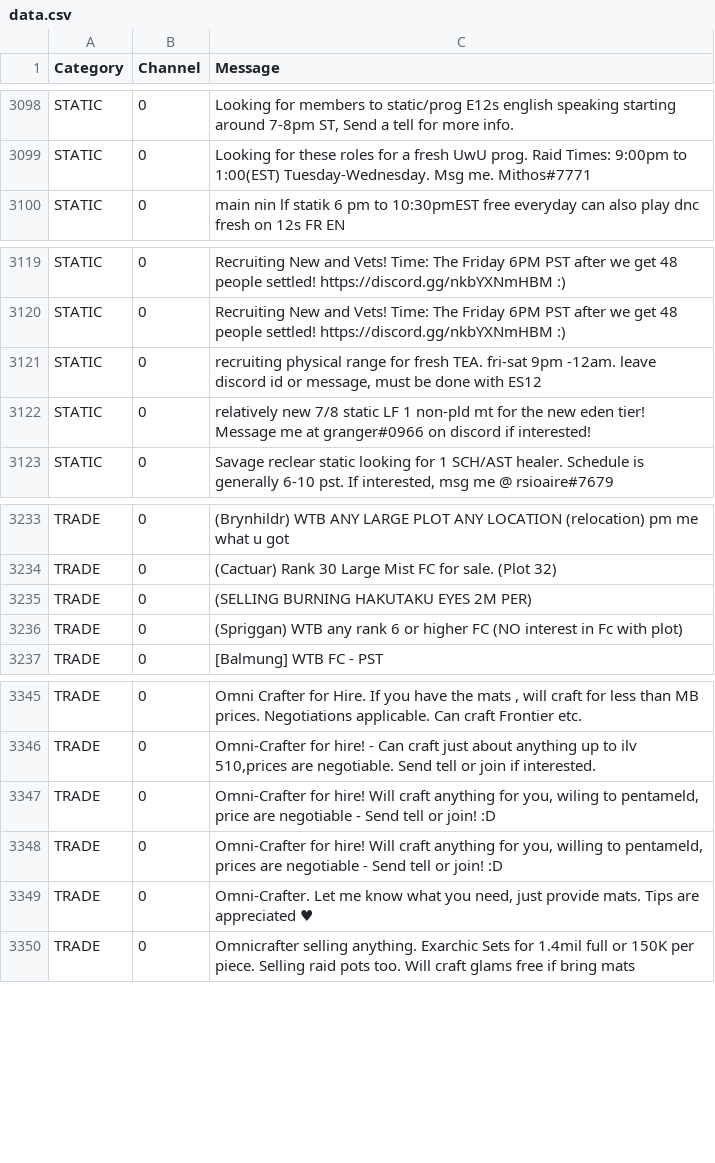
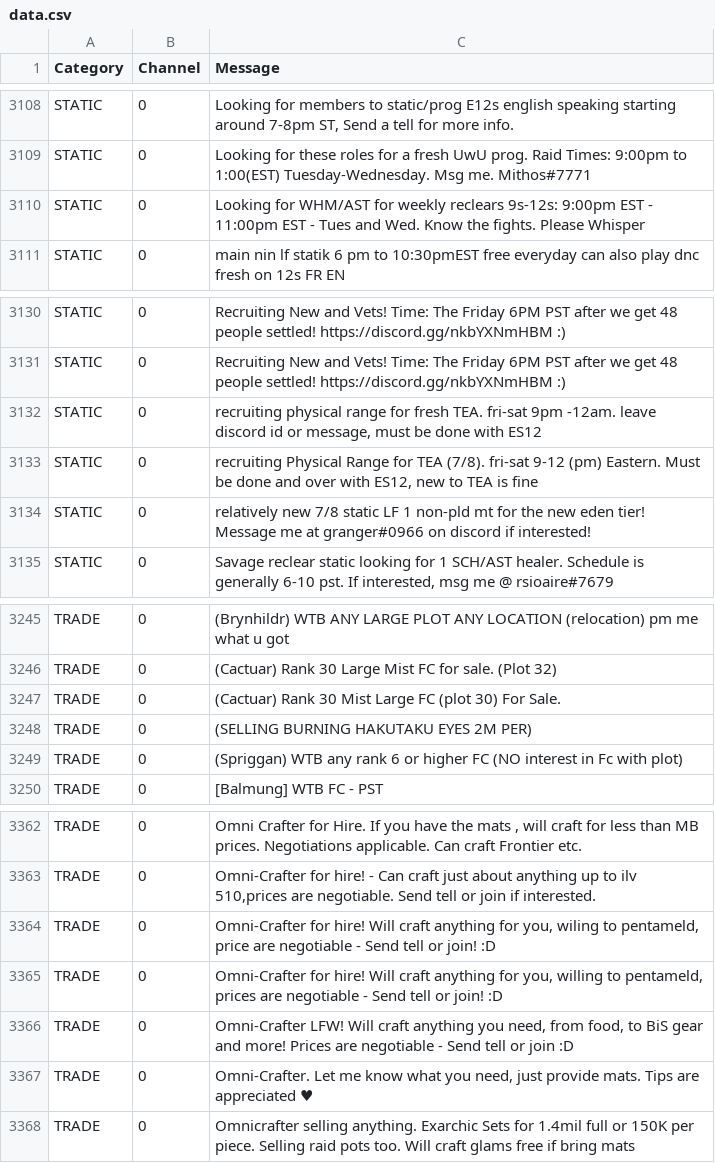
Before and after one commit to kalilistic/NoSoliciting, a CSV file: NoSoliciting.Trainer/data.csv, drawn as a sheet; only a part is shown, gaps mark what is left out; the diff covers the shown part only; the diff names each change by its address in the sheet, - before the commit and + after, or states it on an @@ line.

```diff
--- a/NoSoliciting.Trainer/data.csv
+++ b/NoSoliciting.Trainer/data.csv
+row 3110: STATIC | 0 | Looking for WHM/AST for weekly reclears 9s-12s: 9:00pm EST - 11:00pm EST - Tues and Wed. Know the fights. Please Whisper
+row 3133: STATIC | 0 | recruiting Physical Range for TEA (7/8). fri-sat 9-12 (pm) Eastern. Must be done and over with ES12, new to TEA is fine
+row 3247: TRADE | 0 | (Cactuar) Rank 30 Mist Large FC (plot 30) For Sale.
+row 3366: TRADE | 0 | Omni-Crafter LFW! Will craft anything you need, from food, to BiS gear and more! Prices are negotiable - Send tell or join :D
```
Also changed, not shown: 14 added rows elsewhere in this file, 15 other files.
